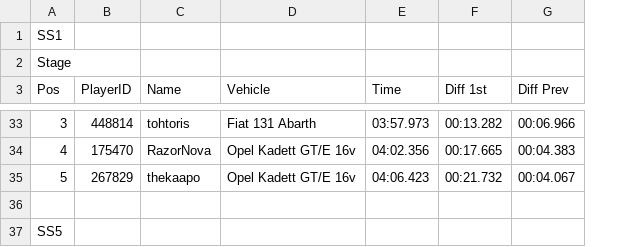
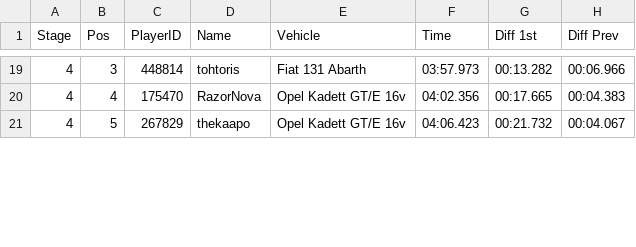
Before and after one commit to miguit/dirtrally, a CSV file: stages.csv, drawn as a sheet; only a part is shown, gaps mark what is left out; removed rows and columns are numbered as before the commit, all else as after; the diff covers the shown part only; the diff names each change by its address in the sheet, - before the commit and + after, or states it on an @@ line.

Commit message:
Update stages.csv

```diff
--- a/stages.csv
+++ b/stages.csv
+column A (Stage), rows 19-21: all 4
-row 1: SS1
-row 2: Stage
-row 36: (empty)
-row 37: SS5
```
Also changed, not shown: 30 removed rows elsewhere in this file.
